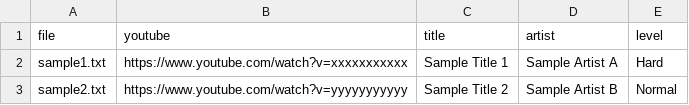
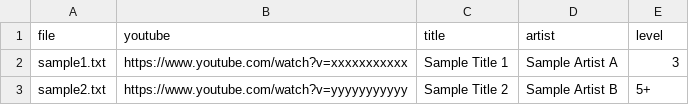
Before and after one commit to mmhige0/LyricDataCreator, a CSV file: lyric-data/share-meta-template.csv, drawn as a sheet.

Commit message:
Adjust sample metadata template

```diff
--- a/lyric-data/share-meta-template.csv
+++ b/lyric-data/share-meta-template.csv
@@ -1,3 +1,3 @@
 file,youtube,title,artist,level
-sample1.txt,https://www.youtube.com/watch?v=xxxxxxxxxxx,Sample Title 1,Sample Artist A,Hard
-sample2.txt,https://www.youtube.com/watch?v=yyyyyyyyyyy,Sample Title 2,Sample Artist B,Normal
+sample1.txt,https://www.youtube.com/watch?v=xxxxxxxxxxx,Sample Title 1,Sample Artist A,3
+sample2.txt,https://www.youtube.com/watch?v=yyyyyyyyyyy,Sample Title 2,Sample Artist B,5+
```
Also changed, not shown: 1 other file.
